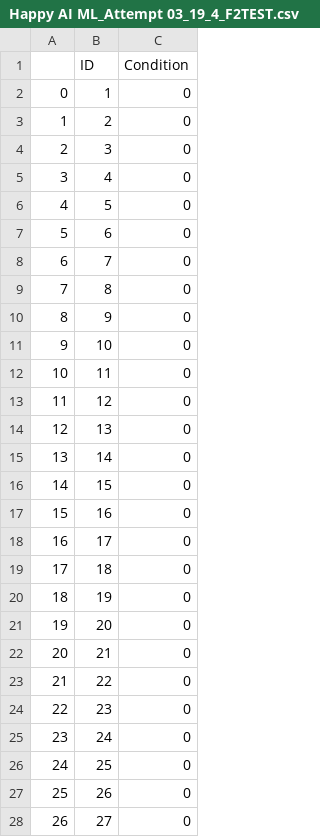
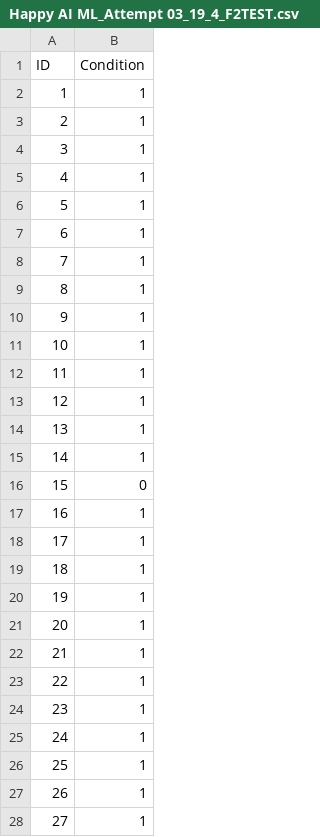
Before and after one commit to AchillesReaper/UTS-AI-Hackathon-2023, a CSV file: Submission/Happy AI ML_Attempt 03_19_4_F2TEST.csv, drawn as a sheet; only a part is shown; removed rows and columns are numbered as before the commit, all else as after; the diff covers the shown part only; the diff names each change by its address in the sheet, - before the commit and + after, or states it on an @@ line.

Commit message:
03

```diff
--- a/Submission/Happy AI ML_Attempt 03_19_4_F2TEST.csv
+++ b/Submission/Happy AI ML_Attempt 03_19_4_F2TEST.csv
-column A, rows 2-28: 0 | 1 | 2 | 3 | 4 | 5 | 6 | 7 | 8 | 9 | 10 | 11 | 12 | 13 | 14 | 15 | 16 | 17 | 18 | 19 | 20 | 21 | 22 | 23 | 24 | 25 | 26
-B2:B15 (Condition): 0
+B2:B15 (Condition): 1
-B17:B28 (Condition): 0
+B17:B28 (Condition): 1
```
Also changed, not shown: 13 edited cells elsewhere in this file.
